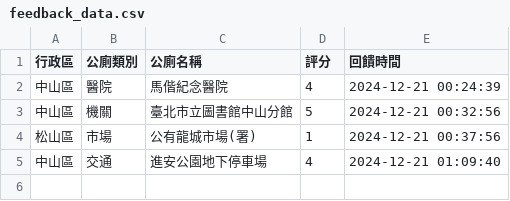
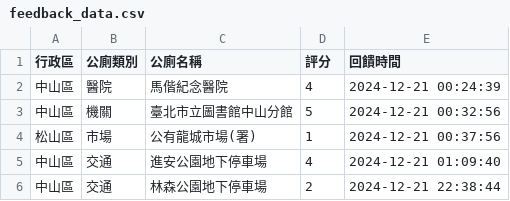
Before and after one commit to yk-lin1021/113-1gis, a CSV file: feedback_data.csv, drawn as a sheet; the diff names each change by its address in the sheet, - before the commit and + after, or states it on an @@ line.

Commit message:
更新回饋資料

```diff
--- a/feedback_data.csv
+++ b/feedback_data.csv
+row 6: 中山區 | 交通 | 林森公園地下停車場 | 2 | 2024-12-21 22:38:44
```
